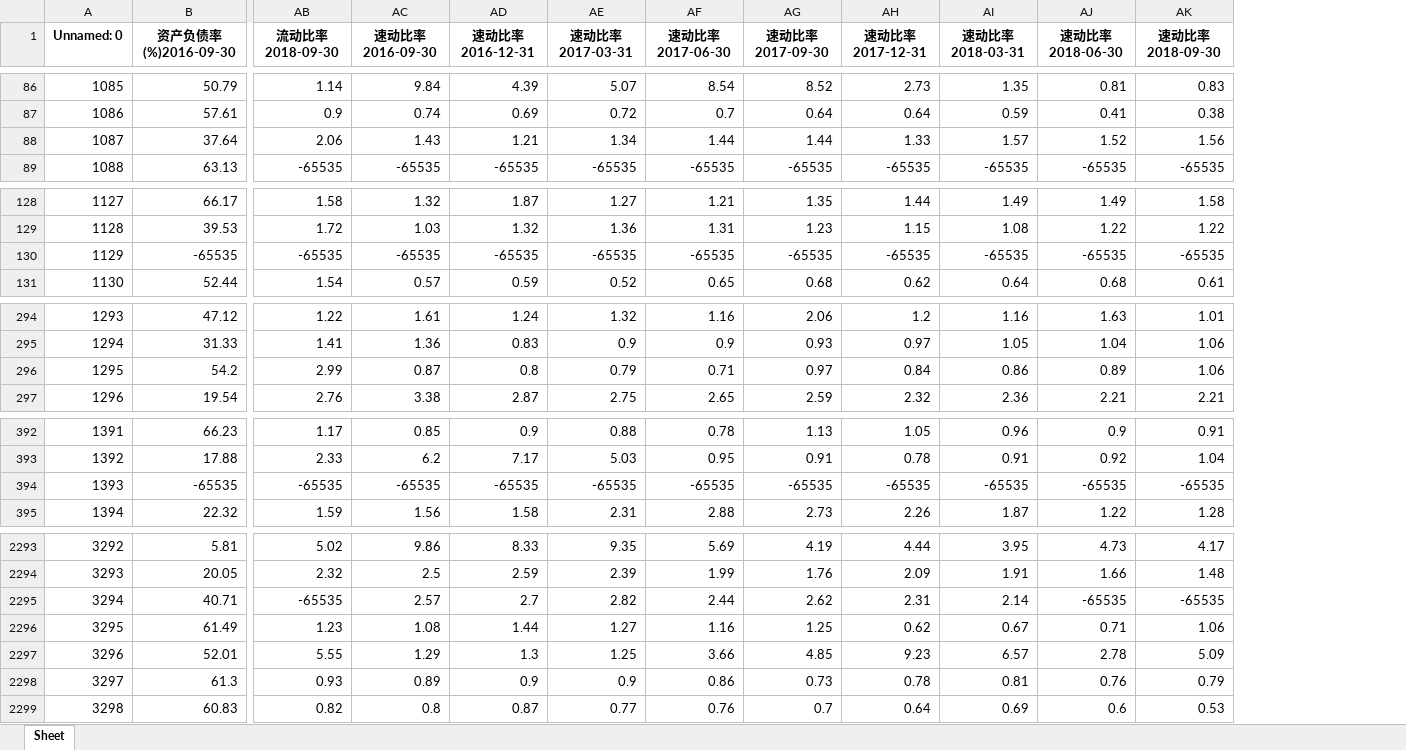
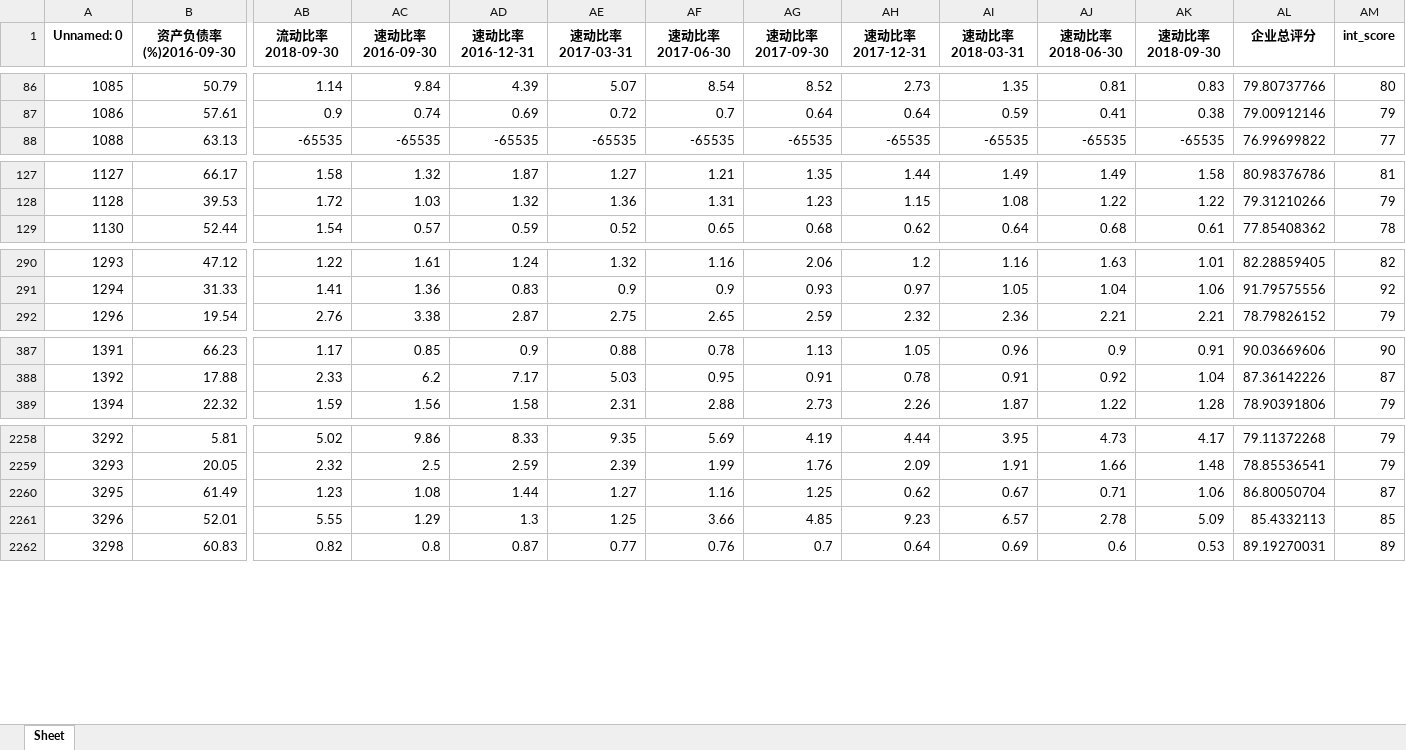
Before and after one commit to BarryZM/BFSUIEEEISIWorldCup, an Excel workbook: data/processed_data/corporation_index/上市信息财务信息-财务风险指标_index.xlsx, sheet Sheet, drawn as a sheet; only a part is shown, gaps mark what is left out; values as stored, in another font and other column widths than the file's, no borders; removed rows and columns are numbered as before the commit, all else as after; rows hold the shown columns only; the diff covers the shown part only; the diff names each change by its address in the sheet, - before the commit and + after, or states it on an @@ line.

```diff
--- a/data/processed_data/corporation_index/上市信息财务信息-财务风险指标_index.xlsx (sheet Sheet)
+++ b/data/processed_data/corporation_index/上市信息财务信息-财务风险指标_index.xlsx (sheet Sheet)
+column AL (企业总评分), rows 86-88: 79.80737766 | 79.00912146 | 76.99699822; rows 127-129: 80.98376786 | 79.31210266 | 77.85408362; rows 290-292: 82.28859405 | 91.79575556 | 78.79826152; rows 387-389: 90.03669606 | 87.36142226 | 78.90391806; rows 2258-2262: 79.11372268 | 78.85536541 | 86.80050704 | 85.4332113 | 89.19270031
+column AM (int_score), rows 86-88: 80 | 79 | 77; rows 127-129: 81 | 79 | 78; rows 290-292: 82 | 92 | 79; rows 387-389: 90 | 87 | 79; rows 2258-2262: 79 | 79 | 87 | 85 | 89
-row 88: 1087 | 37.64 | 2.06 | 1.43 | 1.21 | 1.34 | 1.44 | 1.44 | 1.33 | 1.57 | 1.52 | 1.56
-row 130: 1129 | -65535 | -65535 | -65535 | -65535 | -65535 | -65535 | -65535 | -65535 | -65535 | -65535 | -65535
-row 296: 1295 | 54.2 | 2.99 | 0.87 | 0.8 | 0.79 | 0.71 | 0.97 | 0.84 | 0.86 | 0.89 | 1.06
-row 394: 1393 | -65535 | -65535 | -65535 | -65535 | -65535 | -65535 | -65535 | -65535 | -65535 | -65535 | -65535
-row 2295: 3294 | 40.71 | -65535 | 2.57 | 2.7 | 2.82 | 2.44 | 2.62 | 2.31 | 2.14 | -65535 | -65535
-row 2298: 3297 | 61.3 | 0.93 | 0.89 | 0.9 | 0.9 | 0.86 | 0.73 | 0.78 | 0.81 | 0.76 | 0.79
```
Also changed, not shown: 38 removed rows elsewhere in this sheet, data/processed_data/corporation_index/上市信息财务信息盈利能力指标_index.xlsx, data/processed_data/corporation_index/上市信息财务信息运营能力指标_index.xlsx, 5 other files.
